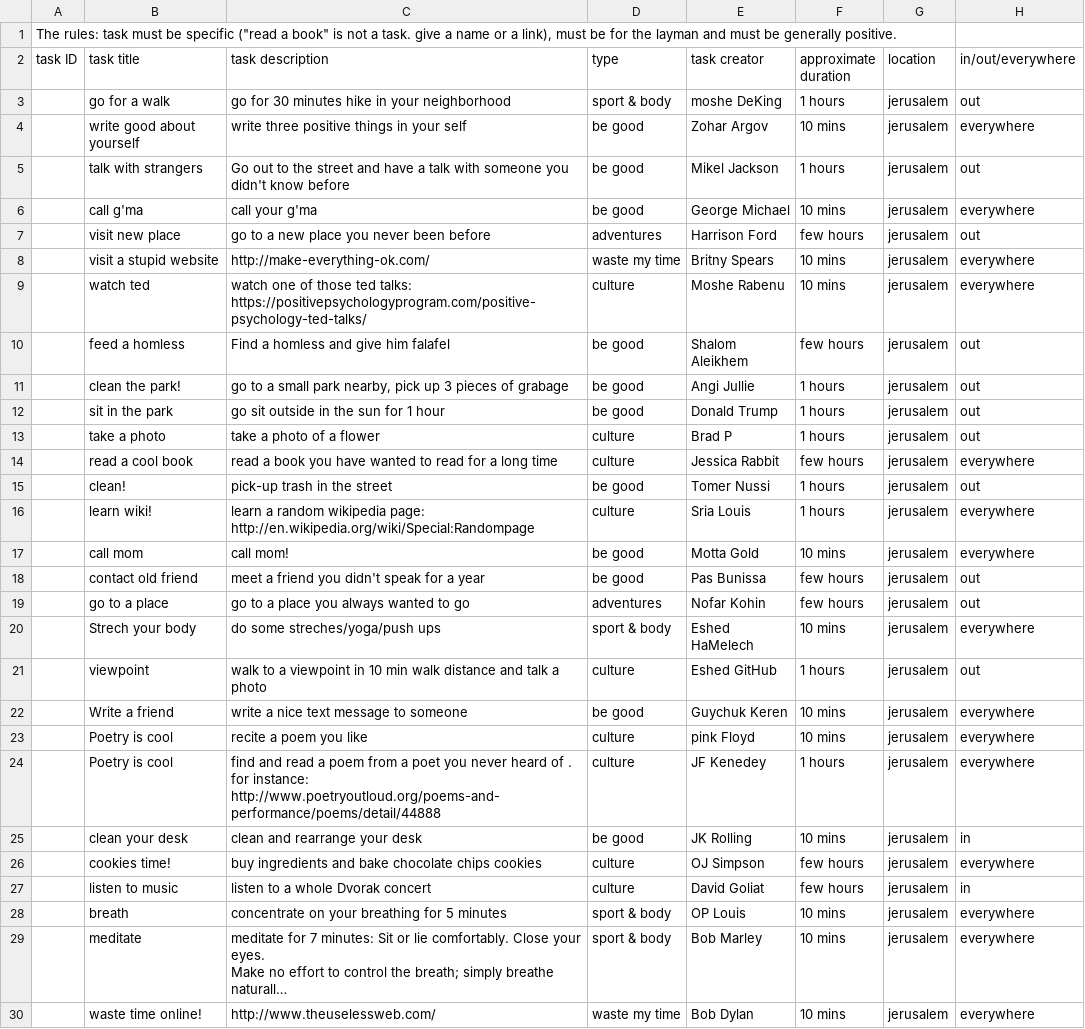
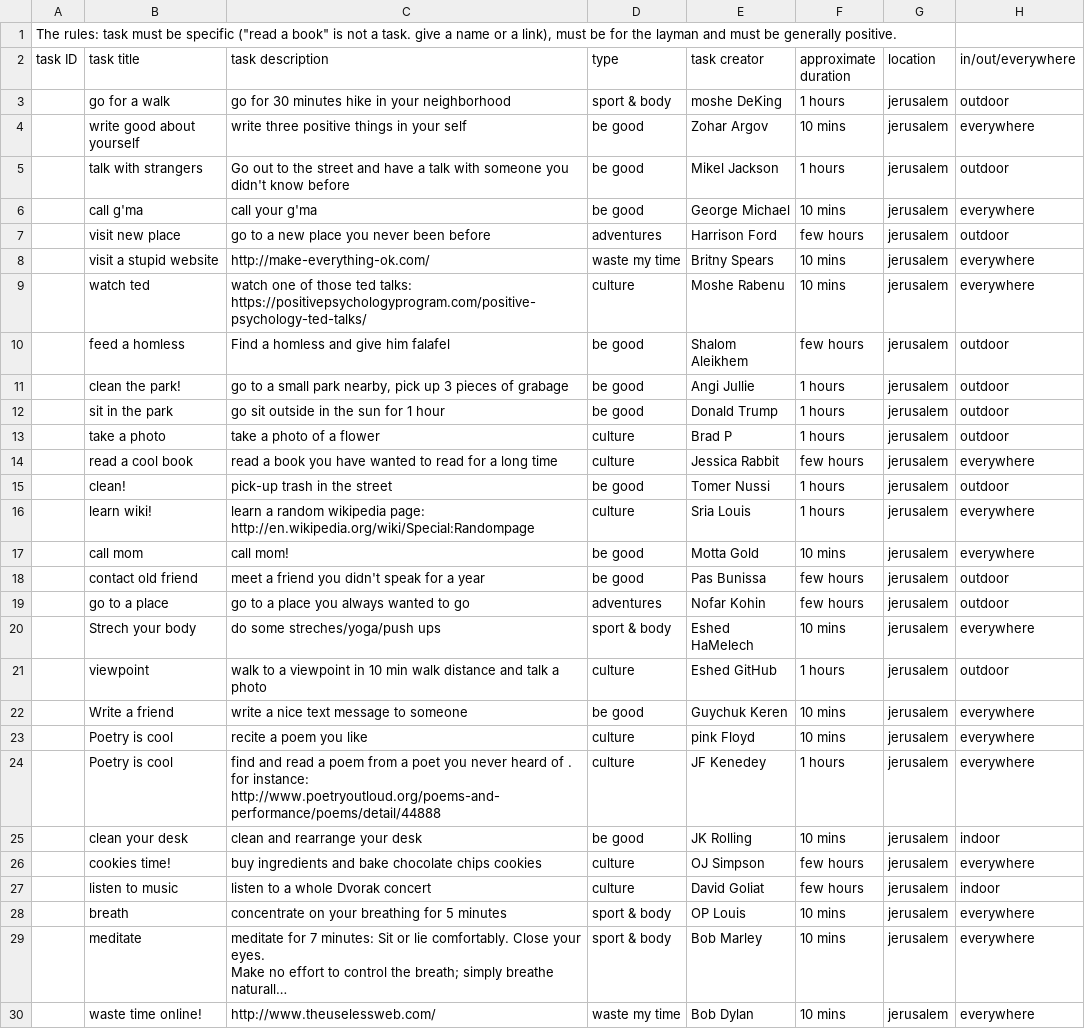
Before and after one commit to Gomitt/PosiTask, a CSV file: db/posiTask examples - tasks.csv, drawn as a sheet; long unchanged cells end in ….

```diff
--- a/db/posiTask examples - tasks.csv
+++ b/db/posiTask examples - tasks.csv
@@ -2,21 +2,21 @@
 task ID,task title,task description,type,task creator,approximate duration,location,in/out/everywhere
-,go for a walk,go for 30 minutes hike in your neighborhood,sport & body,moshe DeKing,1 hours,jerusalem,out
+,go for a walk,go for 30 minutes hike in your neighborhood,sport & body,moshe DeKing,1 hours,jerusalem,outdoor
 ,write good about yourself,write three positive things in your self,be good,Zohar Argov,10 mins,jerusalem,everywhere
-,talk with strangers,Go out to the street and have a talk with someone you didn't know before,be good,Mikel Jackson,1 hours,jerusalem,out
+,talk with strangers,Go out to the street and have a talk with someone you didn't know before,be good,Mikel Jackson,1 hours,jerusalem,outdoor
 ,call g'ma,call your g'ma,be good,George Michael,10 mins,jerusalem,everywhere
-,visit new place,go to a new place you never been before,adventures,Harrison Ford,few hours,jerusalem,out
+,visit new place,go to a new place you never been before,adventures,Harrison Ford,few hours,jerusalem,outdoor
 ,visit a stupid website,http://make-everything-ok.com/,waste my time,Britny Spears,10 mins,jerusalem,everywhere
 ,watch ted,watch one of those ted talks: https://positivepsychologyprogram.com/positive-psychology-ted-talks/,culture,Moshe Rabenu,10 mins,jerusalem,everywhere
-,feed a homless,Find a homless and give him falafel,be good,Shalom Aleikhem,few hours,jerusalem,out
-,clean the park!,"go to a small park nearby, pick up 3 pieces of grabage",be good,Angi Jullie,1 hours,jerusalem,out
-,sit in the park,go sit outside in the sun for 1 hour,be good,Donald Trump,1 hours,jerusalem,out
-,take a photo,take a photo of a flower,culture,Brad P,1 hours,jerusalem,out
+,feed a homless,Find a homless and give him falafel,be good,Shalom Aleikhem,few hours,jerusalem,outdoor
+,clean the park!,"go to a small park nearby, pick up 3 pieces of grabage",be good,Angi Jullie,1 hours,jerusalem,outdoor
+,sit in the park,go sit outside in the sun for 1 hour,be good,Donald Trump,1 hours,jerusalem,outdoor
+,take a photo,take a photo of a flower,culture,Brad P,1 hours,jerusalem,outdoor
 ,read a cool book,read a book you have wanted to read for a long time,culture,Jessica Rabbit,few hours,jerusalem,everywhere
-,clean!,pick-up trash in the street,be good,Tomer Nussi,1 hours,jerusalem,out
+,clean!,pick-up trash in the street,be good,Tomer Nussi,1 hours,jerusalem,outdoor
 ,learn wiki!,learn a random wikipedia page: http://en.wikipedia.org/wiki/Special:Randompage,culture,Sria Louis,1 hours,jerusalem,everywhere
 ,call mom,call mom!,be good,Motta Gold,10 mins,jerusalem,everywhere
-,contact old friend,meet a friend you didn't speak for a year,be good,Pas Bunissa,few hours,jerusalem,out
-,go to a place,go to a place you always wanted to go,adventures,Nofar Kohin,few hours,jerusalem,out
+,contact old friend,meet a friend you didn't speak for a year,be good,Pas Bunissa,few hours,jerusalem,outdoor
+,go to a place,go to a place you always wanted to go,adventures,Nofar Kohin,few hours,jerusalem,outdoor
 ,Strech your body,do some streches/yoga/push ups,sport & body,Eshed HaMelech,10 mins,jerusalem,everywhere
-,viewpoint,walk to a viewpoint in 10 min walk distance and talk a photo,culture,Eshed GitHub,1 hours,jerusalem,out
+,viewpoint,walk to a viewpoint in 10 min walk distance and talk a photo,culture,Eshed GitHub,1 hours,jerusalem,outdoor
 ,Write a friend,write a nice text message to someone,be good,Guychuk Keren,10 mins,jerusalem,everywhere
@@ -24,5 +24,5 @@ task ID,task title,task description,type,task creator,approximate duration,locat
 ,Poetry is cool,find and read a poem from a poet you never heard of . for instance: http://www.poetryoutloud.org/poems-and-performance/poems/detail/44888,culture,JF Kenedey,1 hours,jerusalem,everywhere
-,clean your desk,clean and rearrange your desk,be good,JK Rolling,10 mins,jerusalem,in
+,clean your desk,clean and rearrange your desk,be good,JK Rolling,10 mins,jerusalem,indoor
 ,cookies time!,buy ingredients and bake chocolate chips cookies,culture,OJ Simpson,few hours,jerusalem,everywhere
-,listen to music,listen to a whole Dvorak concert,culture,David Goliat,few hours,jerusalem,in
+,listen to music,listen to a whole Dvorak concert,culture,David Goliat,few hours,jerusalem,indoor
 ,breath,concentrate on your breathing for 5 minutes,sport & body,OP Louis,10 mins,jerusalem,everywhere
```
Also changed, not shown: 2 other files.
